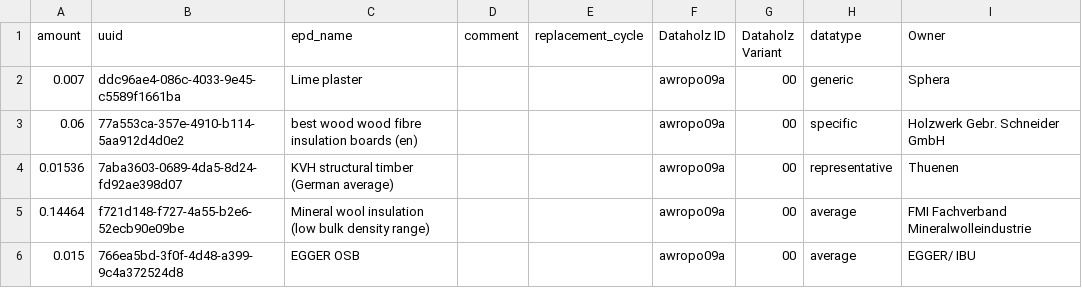
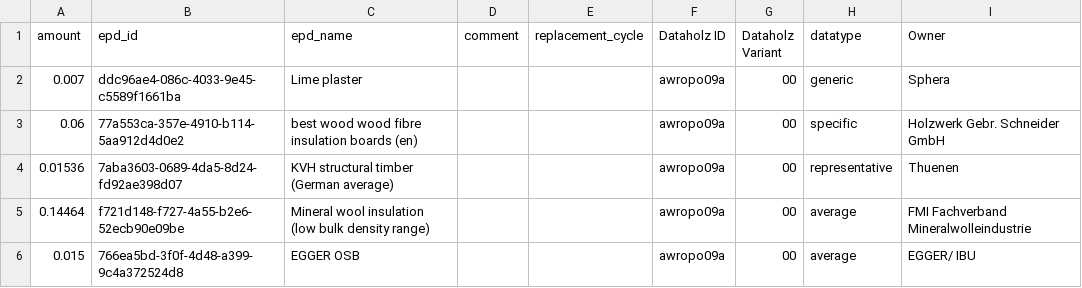
Before and after one commit to RWTH-E3D/pigeonpy, a CSV file: examples/01-woodenconstructions/calculationinput.csv, drawn as a sheet; only a part is shown.

```diff
--- a/examples/01-woodenconstructions/calculationinput.csv
+++ b/examples/01-woodenconstructions/calculationinput.csv
@@ -1,2 +1,2 @@
-amount;uuid;epd_name;comment;replacement_cycle;Dataholz ID;Dataholz Variant;datatype;Owner;
+amount;epd_id;epd_name;comment;replacement_cycle;Dataholz ID;Dataholz Variant;datatype;Owner;
 0.007;ddc96ae4-086c-4033-9e45-c5589f1661ba;Lime plaster;;;awropo09a;00;generic;Sphera
```
Also changed, not shown: data/input/inputdata/Input_draft.CSV, data/input/inputdata/input-doktorandenseminar+Replacement_cycle+headers.csv, 15 other files.
